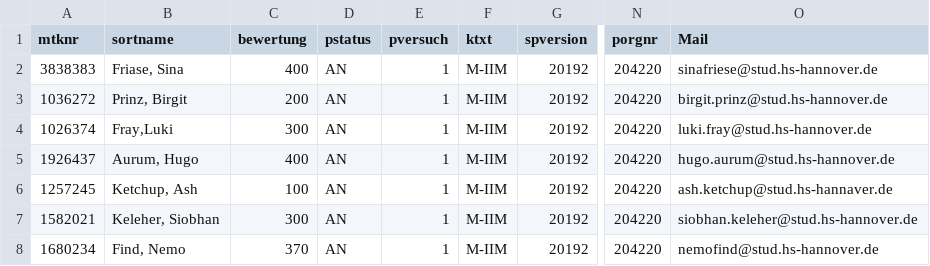
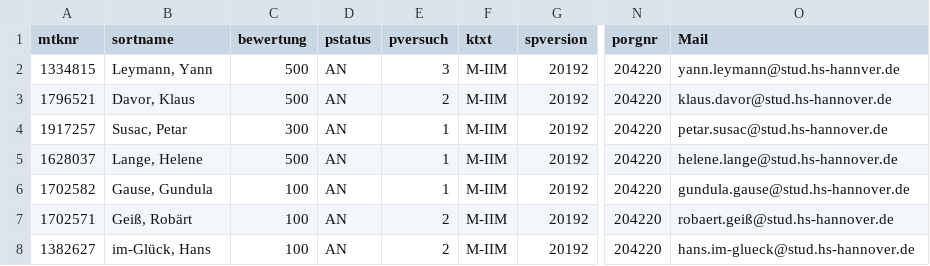
Before and after one commit to Freybier/SoftwareProjektBilderkennung, a CSV file: CSV/csvTest2.csv, drawn as a sheet; only a part is shown, gaps mark what is left out; the diff covers the shown part only; the diff names each change by its address in the sheet, - before the commit and + after, or states it on an @@ line.

```diff
--- a/CSV/csvTest2.csv
+++ b/CSV/csvTest2.csv
-A2 (mtknr): 3838383
+A2 (mtknr): 1334815
-B2 (sortname): Friase, Sina
+B2 (sortname): Leymann, Yann
-C2 (bewertung): 400
+C2 (bewertung): 500
-E2 (pversuch): 1
+E2 (pversuch): 3
-O2 (Mail): sinafriese@stud.hs-hannover.de
+O2 (Mail): yann.leymann@stud.hs-hannver.de
-A3 (mtknr): 1036272
+A3 (mtknr): 1796521
-B3 (sortname): Prinz, Birgit
+B3 (sortname): Davor, Klaus
-C3 (bewertung): 200
+C3 (bewertung): 500
-E3 (pversuch): 1
+E3 (pversuch): 2
-O3 (Mail): birgit.prinz@stud.hs-hannover.de
+O3 (Mail): klaus.davor@stud.hs-hannover.de
-A4 (mtknr): 1026374
+A4 (mtknr): 1917257
-B4 (sortname): Fray,Luki
+B4 (sortname): Susac, Petar
-O4 (Mail): luki.fray@stud.hs-hannover.de
+O4 (Mail): petar.susac@stud.hs-hannover.de
-A5 (mtknr): 1926437
+A5 (mtknr): 1628037
-B5 (sortname): Aurum, Hugo
+B5 (sortname): Lange, Helene
-C5 (bewertung): 400
+C5 (bewertung): 500
-O5 (Mail): hugo.aurum@stud.hs-hannover.de
+O5 (Mail): helene.lange@stud.hs-hannover.de
-A6 (mtknr): 1257245
+A6 (mtknr): 1702582
-B6 (sortname): Ketchup, Ash
+B6 (sortname): Gause, Gundula
-O6 (Mail): ash.ketchup@stud.hs-hannaver.de
+O6 (Mail): gundula.gause@stud.hs-hannover.de
-A7 (mtknr): 1582021
+A7 (mtknr): 1702571
-B7 (sortname): Keleher, Siobhan
+B7 (sortname): Geiß, Robärt
-C7 (bewertung): 300
+C7 (bewertung): 100
-E7:E8 (pversuch): 1
+E7:E8 (pversuch): 2
-O7 (Mail): siobhan.keleher@stud.hs-hannover.de
+O7 (Mail): robaert.geiß@stud.hs-hannover.de
-A8 (mtknr): 1680234
+A8 (mtknr): 1382627
-B8 (sortname): Find, Nemo
+B8 (sortname): im-Glück, Hans
-C8 (bewertung): 370
+C8 (bewertung): 100
-O8 (Mail): nemofind@stud.hs-hannover.de
+O8 (Mail): hans.im-glueck@stud.hs-hannover.de
```
Also changed, not shown: 22 edited cells elsewhere in this file, 8 other files.
